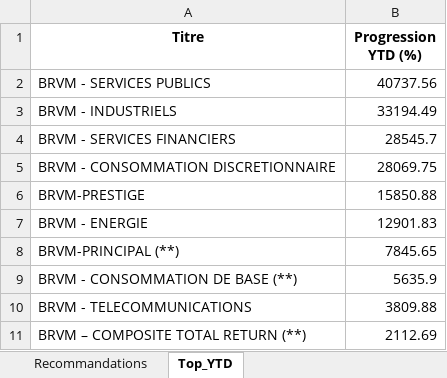
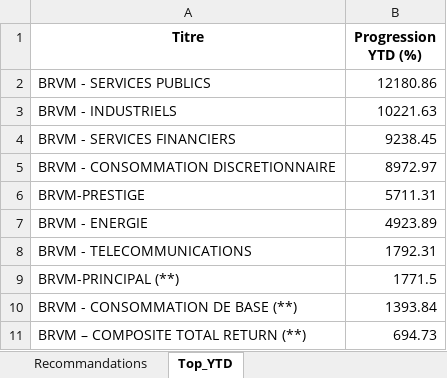
Before and after one commit to esmelobi/brvm-dashboard, an Excel workbook: data/recommandations.xlsx, sheet Top_YTD, drawn as a sheet; values as stored, in another font and other column widths than the file's, no borders; removed rows and columns are numbered as before the commit, all else as after; the diff names each change by its address in the sheet, - before the commit and + after, or states it on an @@ line.

```diff
--- a/data/recommandations.xlsx (sheet Top_YTD)
+++ b/data/recommandations.xlsx (sheet Top_YTD)
-B2 (Progression YTD (%)): 40737.56
+B2 (Progression YTD (%)): 12180.86
-B3 (Progression YTD (%)): 33194.49
+B3 (Progression YTD (%)): 10221.63
-B4 (Progression YTD (%)): 28545.7
+B4 (Progression YTD (%)): 9238.45
-B5 (Progression YTD (%)): 28069.75
+B5 (Progression YTD (%)): 8972.97
-B6 (Progression YTD (%)): 15850.88
+B6 (Progression YTD (%)): 5711.31
-B7 (Progression YTD (%)): 12901.83
+B7 (Progression YTD (%)): 4923.89
+row 8: BRVM - TELECOMMUNICATIONS | 1792.31
-B9 (Progression YTD (%)): 7845.65
+B9 (Progression YTD (%)): 1771.5
-B10 (Progression YTD (%)): 5635.9
+B10 (Progression YTD (%)): 1393.84
-row 10: BRVM - TELECOMMUNICATIONS | 3809.88
-B11 (Progression YTD (%)): 2112.69
+B11 (Progression YTD (%)): 694.73
```
Also changed, not shown: sheet Recommandations.
